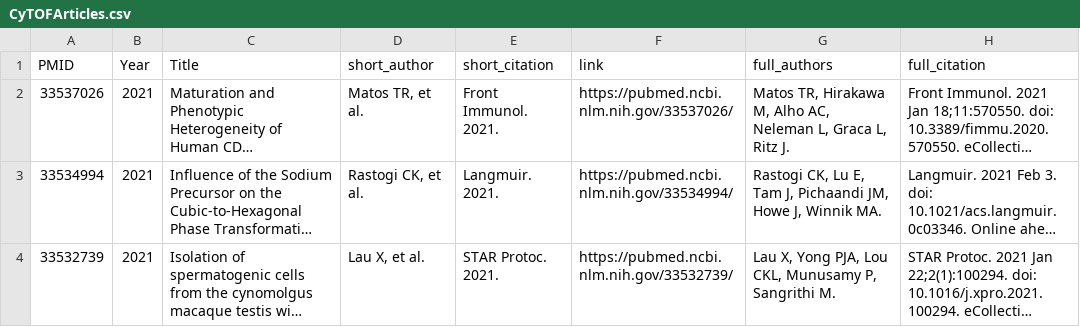
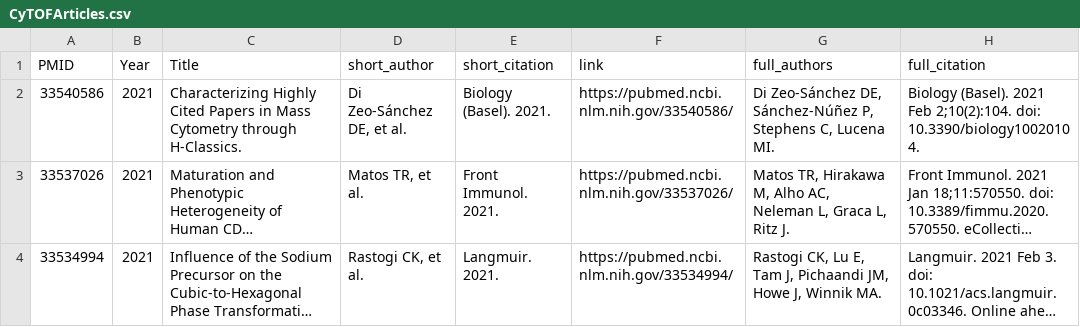
Before and after one commit to viniciusnmotta/Pubmed_Articles_Web, a CSV file: CyTOFArticles.csv, drawn as a sheet; only a part is shown; the shorter side is filled out with more unchanged rows; long unchanged cells end in …; the diff names each change by its address in the sheet, - before the commit and + after, or states it on an @@ line.

```diff
--- a/CyTOFArticles.csv
+++ b/CyTOFArticles.csv
+row 2: 33540586 | 2021 | Characterizing Highly Cited Papers in Mass Cytometry through H-Classics. | Di Zeo-Sánchez DE, et al. | Biology (Basel). 2021. | https://pubmed.ncbi.nlm.nih.gov/33540586/ | Di Zeo-Sánchez DE, Sánchez-Núñez P, Stephens C, Lucena MI. | Biology (Basel). 2021 Feb 2;10(2):104. doi: 10.3390/biology10020104.
```
Also changed, not shown: 3 other files.
